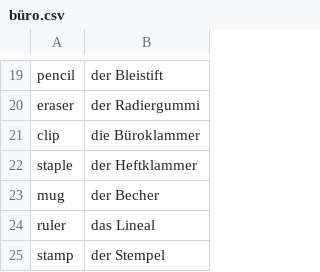
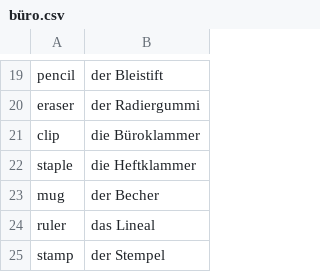
Before and after one commit to MalgorzataOles/WordMemorizer, a CSV file: words/büro.csv, drawn as a sheet; only a part is shown, gaps mark what is left out.

Commit message:
Update büro.csv

```diff
--- a/words/büro.csv
+++ b/words/büro.csv
@@ -21,3 +21,3 @@ eraser,der Radiergummi
 clip,die Büroklammer
-staple,der Heftklammer
+staple,die Heftklammer
 mug,der Becher
```
